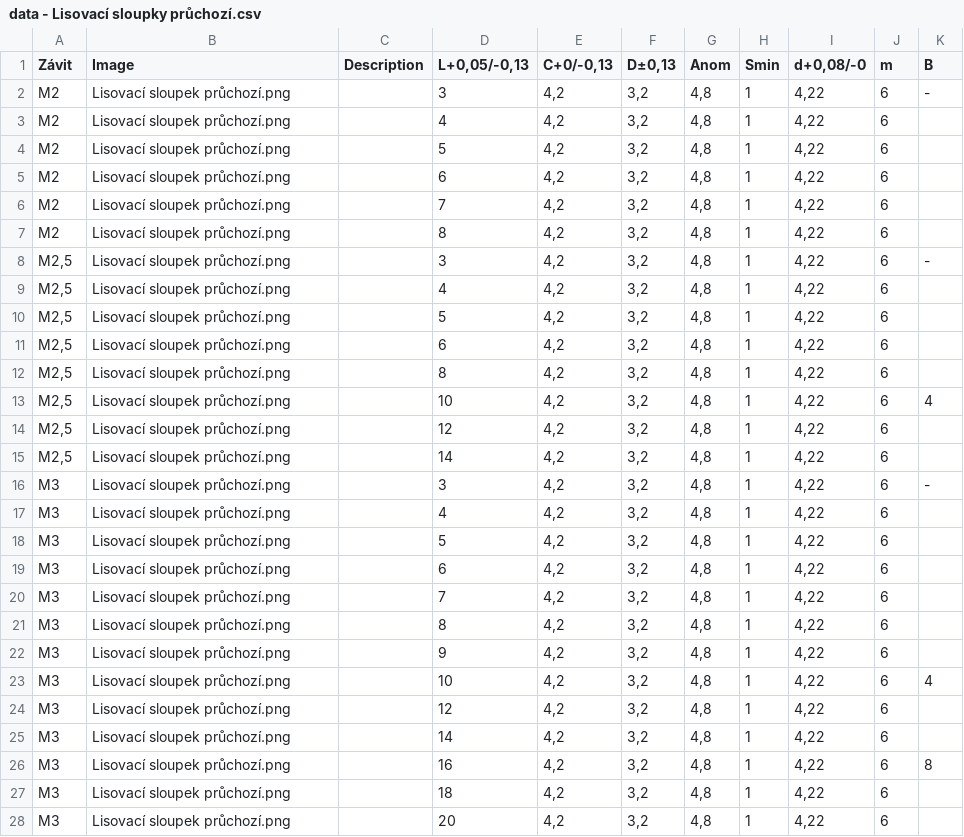
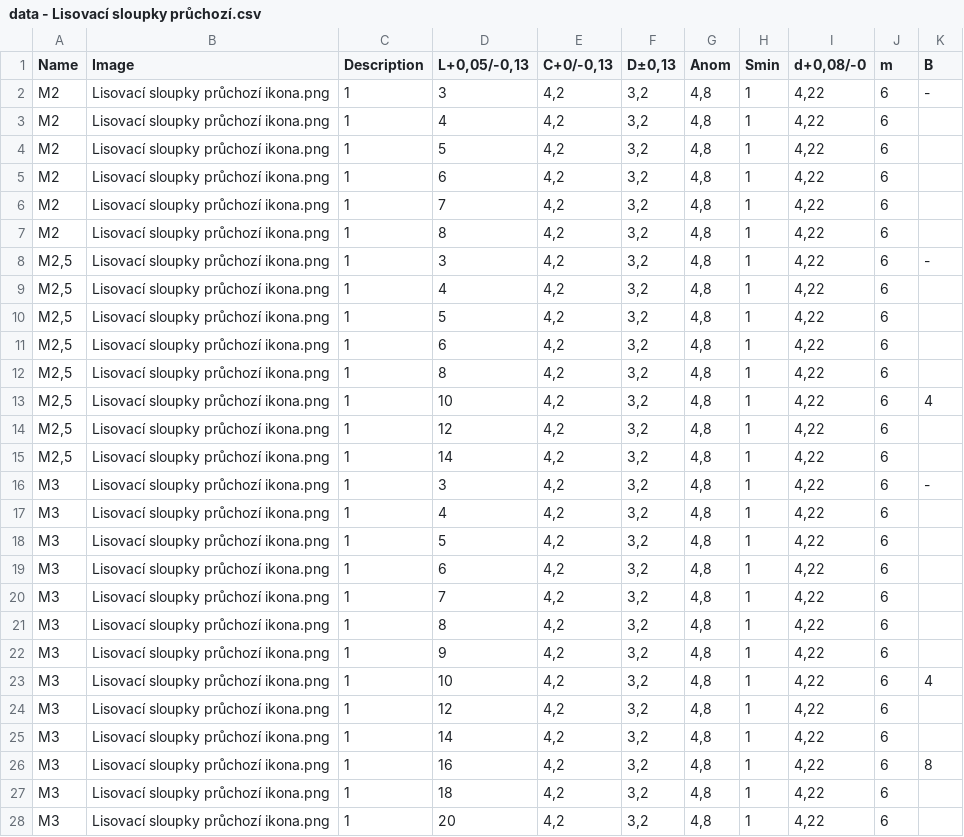
Before and after one commit to LukeVarga/Konstrukterska-pomucka, a CSV file: data - Lisovací sloupky průchozí.csv, drawn as a sheet; only a part is shown; the diff covers the shown part only.

```diff
--- a/data - Lisovací sloupky průchozí.csv
+++ b/data - Lisovací sloupky průchozí.csv
@@ -1,28 +1,28 @@
-Závit,Image,Description,"L+0,05/-0,13","C+0/-0,13","D±0,13",Anom,Smin,"d+0,08/-0",m,B
-M2,Lisovací sloupek průchozí.png,,3,"4,2","3,2","4,8",1,"4,22",6,-
-M2,Lisovací sloupek průchozí.png,,4,"4,2","3,2","4,8",1,"4,22",6,
-M2,Lisovací sloupek průchozí.png,,5,"4,2","3,2","4,8",1,"4,22",6,
-M2,Lisovací sloupek průchozí.png,,6,"4,2","3,2","4,8",1,"4,22",6,
-M2,Lisovací sloupek průchozí.png,,7,"4,2","3,2","4,8",1,"4,22",6,
-M2,Lisovací sloupek průchozí.png,,8,"4,2","3,2","4,8",1,"4,22",6,
-"M2,5",Lisovací sloupek průchozí.png,,3,"4,2","3,2","4,8",1,"4,22",6,-
-"M2,5",Lisovací sloupek průchozí.png,,4,"4,2","3,2","4,8",1,"4,22",6,
-"M2,5",Lisovací sloupek průchozí.png,,5,"4,2","3,2","4,8",1,"4,22",6,
-"M2,5",Lisovací sloupek průchozí.png,,6,"4,2","3,2","4,8",1,"4,22",6,
-"M2,5",Lisovací sloupek průchozí.png,,8,"4,2","3,2","4,8",1,"4,22",6,
-"M2,5",Lisovací sloupek průchozí.png,,10,"4,2","3,2","4,8",1,"4,22",6,4
-"M2,5",Lisovací sloupek průchozí.png,,12,"4,2","3,2","4,8",1,"4,22",6,
-"M2,5",Lisovací sloupek průchozí.png,,14,"4,2","3,2","4,8",1,"4,22",6,
-M3,Lisovací sloupek průchozí.png,,3,"4,2","3,2","4,8",1,"4,22",6,-
-M3,Lisovací sloupek průchozí.png,,4,"4,2","3,2","4,8",1,"4,22",6,
-M3,Lisovací sloupek průchozí.png,,5,"4,2","3,2","4,8",1,"4,22",6,
-M3,Lisovací sloupek průchozí.png,,6,"4,2","3,2","4,8",1,"4,22",6,
-M3,Lisovací sloupek průchozí.png,,7,"4,2","3,2","4,8",1,"4,22",6,
-M3,Lisovací sloupek průchozí.png,,8,"4,2","3,2","4,8",1,"4,22",6,
-M3,Lisovací sloupek průchozí.png,,9,"4,2","3,2","4,8",1,"4,22",6,
-M3,Lisovací sloupek průchozí.png,,10,"4,2","3,2","4,8",1,"4,22",6,4
-M3,Lisovací sloupek průchozí.png,,12,"4,2","3,2","4,8",1,"4,22",6,
-M3,Lisovací sloupek průchozí.png,,14,"4,2","3,2","4,8",1,"4,22",6,
-M3,Lisovací sloupek průchozí.png,,16,"4,2","3,2","4,8",1,"4,22",6,8
-M3,Lisovací sloupek průchozí.png,,18,"4,2","3,2","4,8",1,"4,22",6,
-M3,Lisovací sloupek průchozí.png,,20,"4,2","3,2","4,8",1,"4,22",6,
+Name,Image,Description,"L+0,05/-0,13","C+0/-0,13","D±0,13",Anom,Smin,"d+0,08/-0",m,B
+M2,Lisovací sloupky průchozí ikona.png,1,3,"4,2","3,2","4,8",1,"4,22",6,-
+M2,Lisovací sloupky průchozí ikona.png,1,4,"4,2","3,2","4,8",1,"4,22",6,
+M2,Lisovací sloupky průchozí ikona.png,1,5,"4,2","3,2","4,8",1,"4,22",6,
+M2,Lisovací sloupky průchozí ikona.png,1,6,"4,2","3,2","4,8",1,"4,22",6,
+M2,Lisovací sloupky průchozí ikona.png,1,7,"4,2","3,2","4,8",1,"4,22",6,
+M2,Lisovací sloupky průchozí ikona.png,1,8,"4,2","3,2","4,8",1,"4,22",6,
+"M2,5",Lisovací sloupky průchozí ikona.png,1,3,"4,2","3,2","4,8",1,"4,22",6,-
+"M2,5",Lisovací sloupky průchozí ikona.png,1,4,"4,2","3,2","4,8",1,"4,22",6,
+"M2,5",Lisovací sloupky průchozí ikona.png,1,5,"4,2","3,2","4,8",1,"4,22",6,
+"M2,5",Lisovací sloupky průchozí ikona.png,1,6,"4,2","3,2","4,8",1,"4,22",6,
+"M2,5",Lisovací sloupky průchozí ikona.png,1,8,"4,2","3,2","4,8",1,"4,22",6,
+"M2,5",Lisovací sloupky průchozí ikona.png,1,10,"4,2","3,2","4,8",1,"4,22",6,4
+"M2,5",Lisovací sloupky průchozí ikona.png,1,12,"4,2","3,2","4,8",1,"4,22",6,
+"M2,5",Lisovací sloupky průchozí ikona.png,1,14,"4,2","3,2","4,8",1,"4,22",6,
+M3,Lisovací sloupky průchozí ikona.png,1,3,"4,2","3,2","4,8",1,"4,22",6,-
+M3,Lisovací sloupky průchozí ikona.png,1,4,"4,2","3,2","4,8",1,"4,22",6,
+M3,Lisovací sloupky průchozí ikona.png,1,5,"4,2","3,2","4,8",1,"4,22",6,
+M3,Lisovací sloupky průchozí ikona.png,1,6,"4,2","3,2","4,8",1,"4,22",6,
+M3,Lisovací sloupky průchozí ikona.png,1,7,"4,2","3,2","4,8",1,"4,22",6,
+M3,Lisovací sloupky průchozí ikona.png,1,8,"4,2","3,2","4,8",1,"4,22",6,
+M3,Lisovací sloupky průchozí ikona.png,1,9,"4,2","3,2","4,8",1,"4,22",6,
+M3,Lisovací sloupky průchozí ikona.png,1,10,"4,2","3,2","4,8",1,"4,22",6,4
+M3,Lisovací sloupky průchozí ikona.png,1,12,"4,2","3,2","4,8",1,"4,22",6,
+M3,Lisovací sloupky průchozí ikona.png,1,14,"4,2","3,2","4,8",1,"4,22",6,
+M3,Lisovací sloupky průchozí ikona.png,1,16,"4,2","3,2","4,8",1,"4,22",6,8
+M3,Lisovací sloupky průchozí ikona.png,1,18,"4,2","3,2","4,8",1,"4,22",6,
+M3,Lisovací sloupky průchozí ikona.png,1,20,"4,2","3,2","4,8",1,"4,22",6,
```
Also changed, not shown: 54 edited cells elsewhere in this file, data - Lisovací sloupky uzavřené.csv.
